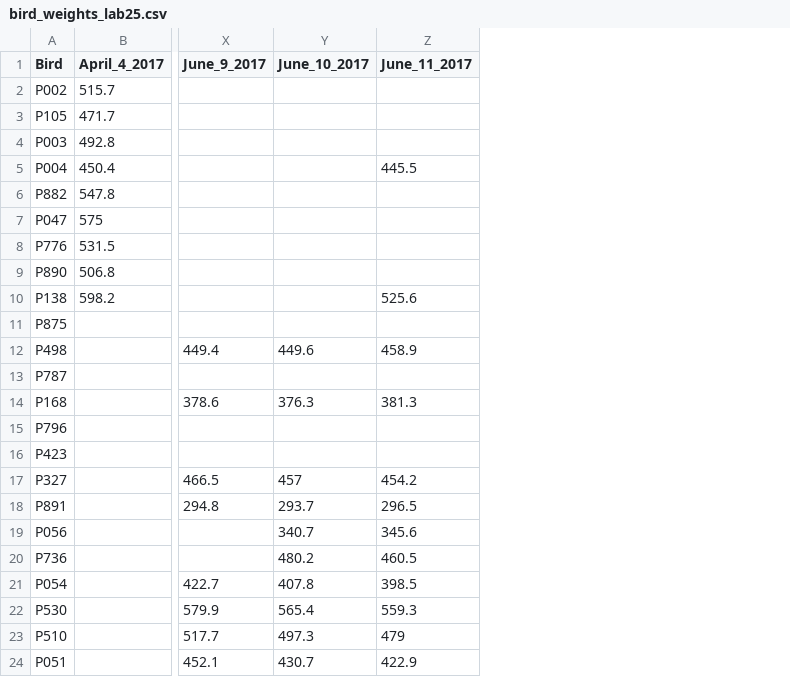
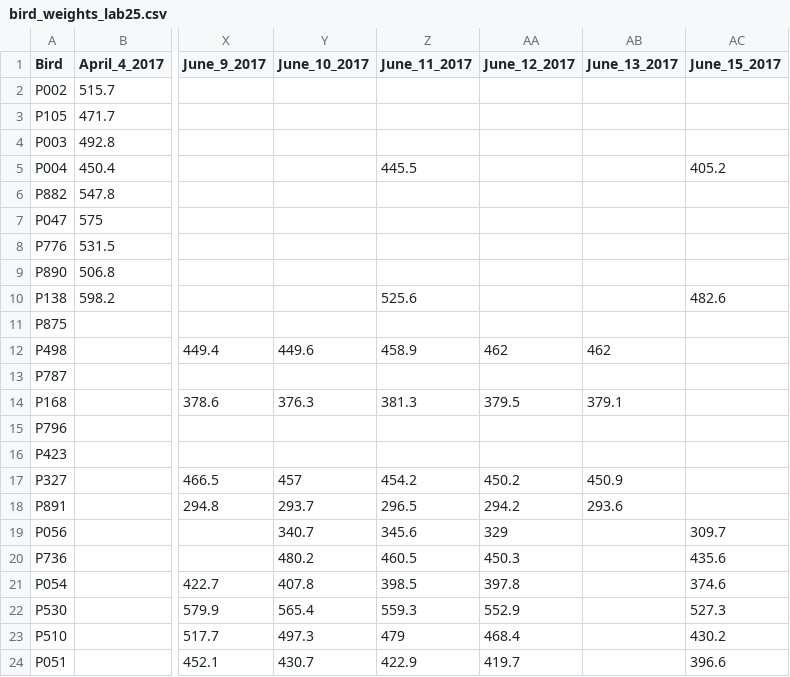
Before and after one commit to BouzasLab25/Proyectos_Palomas, a CSV file: bird_weights_lab25.csv, drawn as a sheet; only a part is shown, gaps mark what is left out; the diff names each change by its address in the sheet, - before the commit and + after, or states it on an @@ line.

Commit message:
Weights last days

```diff
--- a/bird_weights_lab25.csv
+++ b/bird_weights_lab25.csv
+column AA (June_12_2017), rows 12-24: 462 |  | 379.5 |  |  | 450.2 | 294.2 | 329 | 450.3 | 397.8 | 552.9 | 468.4 | 419.7
+column AB (June_13_2017), rows 12-18: 462 |  | 379.1 |  |  | 450.9 | 293.6
+column AC (June_15_2017), rows 5-24: 405.2 |  |  |  |  | 482.6 |  |  |  |  |  |  |  |  | 309.7 | 435.6 | 374.6 | 527.3 | 430.2 | 396.6
```
Also changed, not shown: 1 other file.
